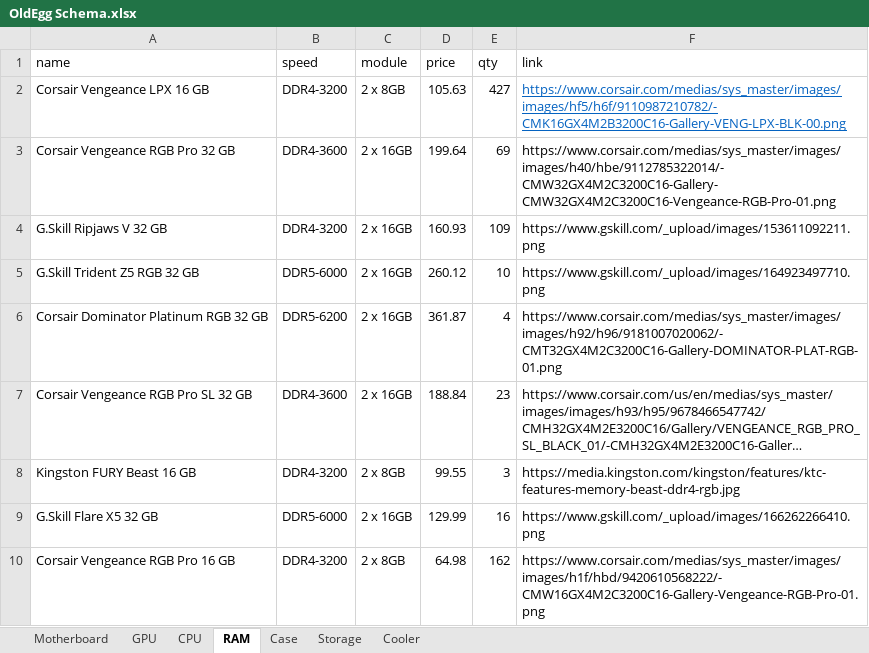
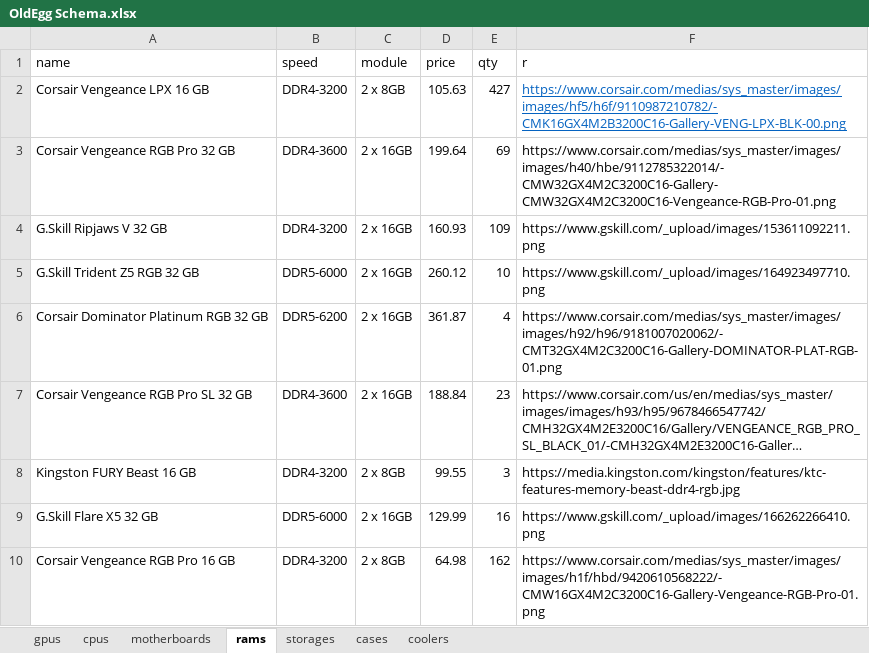
Before and after one commit to Hsinkai2000/Bahoot, an Excel workbook: OldEgg Schema.xlsx, sheet rams, drawn as a sheet; long unchanged cells end in …; values as stored, in another font and other column widths than the file's, no borders; the diff names each change by its address in the sheet, - before the commit and + after, or states it on an @@ line.

```diff
--- a/OldEgg Schema.xlsx (sheet rams)
+++ b/OldEgg Schema.xlsx (sheet rams)
-sheet tab: Motherboard
+sheet tab: motherboards
-sheet tab: GPU
+sheet tab: gpus
-sheet tab: CPU
+sheet tab: cpus
-sheet tab: RAM
+sheet tab: rams
-sheet tab: Case
+sheet tab: cases
-sheet tab: Storage
+sheet tab: storages
-sheet tab: Cooler
+sheet tab: coolers
@@ sheet tab order changed: gpus | cpus | motherboards | rams | storages | cases | coolers @@
-F1: link
+F1: r
```
Also changed, not shown: sheet motherboards, sheet gpus, sheet cpus, 27 other files.
